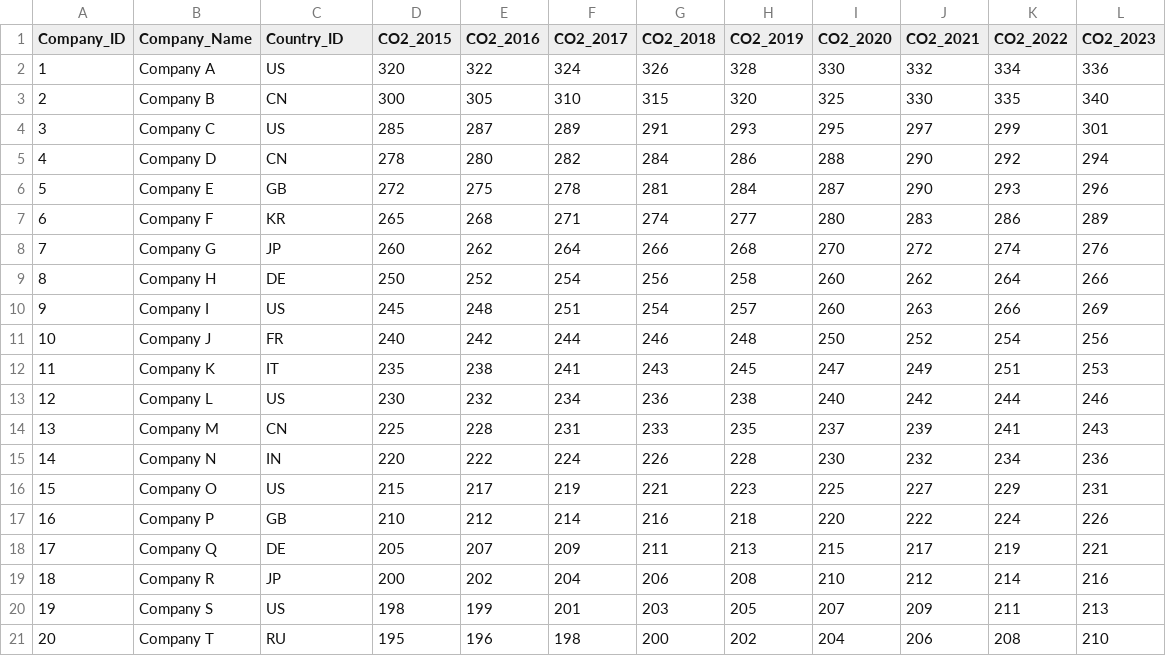
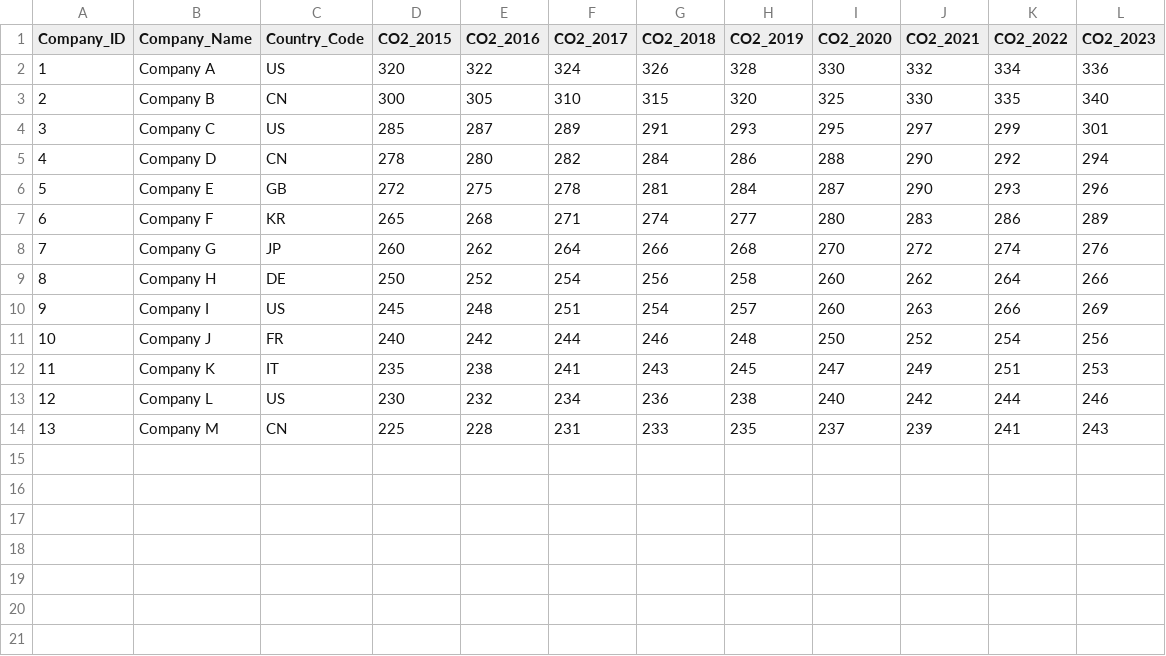
Before and after one commit to Rondidon/climate-impact-dashboard, a CSV file: public/data/companies.csv, drawn as a sheet.

```diff
--- a/public/data/companies.csv
+++ b/public/data/companies.csv
@@ -1,2 +1,2 @@
-Company_ID,Company_Name,Country_ID,CO2_2015,CO2_2016,CO2_2017,CO2_2018,CO2_2019,CO2_2020,CO2_2021,CO2_2022,CO2_2023
+Company_ID,Company_Name,Country_Code,CO2_2015,CO2_2016,CO2_2017,CO2_2018,CO2_2019,CO2_2020,CO2_2021,CO2_2022,CO2_2023
 1,Company A,US,320,322,324,326,328,330,332,334,336
@@ -14,8 +14 @@ Company_ID,Company_Name,Country_ID,CO2_2015,CO2_2016,CO2_2017,CO2_2018,CO2_2019,
 13,Company M,CN,225,228,231,233,235,237,239,241,243
-14,Company N,IN,220,222,224,226,228,230,232,234,236
-15,Company O,US,215,217,219,221,223,225,227,229,231
-16,Company P,GB,210,212,214,216,218,220,222,224,226
-17,Company Q,DE,205,207,209,211,213,215,217,219,221
-18,Company R,JP,200,202,204,206,208,210,212,214,216
-19,Company S,US,198,199,201,203,205,207,209,211,213
-20,Company T,RU,195,196,198,200,202,204,206,208,210
```
Also changed, not shown: public/data/countries.csv, 12 other files.
